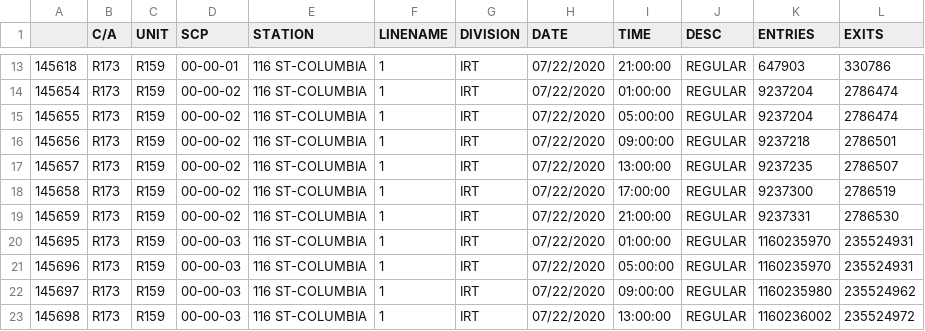
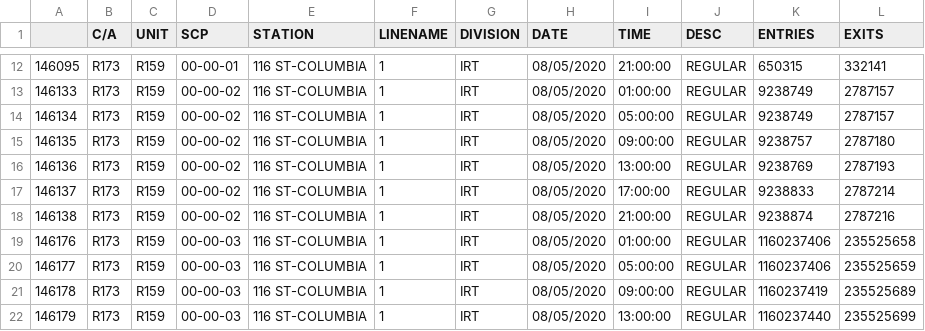
Before and after one commit to WenqingZhong/MassTransit, a CSV file: Wed.csv, drawn as a sheet; only a part is shown, gaps mark what is left out; the diff covers the shown part only.

```diff
--- a/Wed.csv
+++ b/Wed.csv
@@ -13,11 +12,11 @@
-145618,R173,R159,00-00-01,116 ST-COLUMBIA,1,IRT,07/22/2020,21:00:00,REGULAR,647903,330786
-145654,R173,R159,00-00-02,116 ST-COLUMBIA,1,IRT,07/22/2020,01:00:00,REGULAR,9237204,2786474
-145655,R173,R159,00-00-02,116 ST-COLUMBIA,1,IRT,07/22/2020,05:00:00,REGULAR,9237204,2786474
-145656,R173,R159,00-00-02,116 ST-COLUMBIA,1,IRT,07/22/2020,09:00:00,REGULAR,9237218,2786501
-145657,R173,R159,00-00-02,116 ST-COLUMBIA,1,IRT,07/22/2020,13:00:00,REGULAR,9237235,2786507
-145658,R173,R159,00-00-02,116 ST-COLUMBIA,1,IRT,07/22/2020,17:00:00,REGULAR,9237300,2786519
-145659,R173,R159,00-00-02,116 ST-COLUMBIA,1,IRT,07/22/2020,21:00:00,REGULAR,9237331,2786530
-145695,R173,R159,00-00-03,116 ST-COLUMBIA,1,IRT,07/22/2020,01:00:00,REGULAR,1160235970,235524931
-145696,R173,R159,00-00-03,116 ST-COLUMBIA,1,IRT,07/22/2020,05:00:00,REGULAR,1160235970,235524931
-145697,R173,R159,00-00-03,116 ST-COLUMBIA,1,IRT,07/22/2020,09:00:00,REGULAR,1160235980,235524962
-145698,R173,R159,00-00-03,116 ST-COLUMBIA,1,IRT,07/22/2020,13:00:00,REGULAR,1160236002,235524972
+146095,R173,R159,00-00-01,116 ST-COLUMBIA,1,IRT,08/05/2020,21:00:00,REGULAR,650315,332141
+146133,R173,R159,00-00-02,116 ST-COLUMBIA,1,IRT,08/05/2020,01:00:00,REGULAR,9238749,2787157
+146134,R173,R159,00-00-02,116 ST-COLUMBIA,1,IRT,08/05/2020,05:00:00,REGULAR,9238749,2787157
+146135,R173,R159,00-00-02,116 ST-COLUMBIA,1,IRT,08/05/2020,09:00:00,REGULAR,9238757,2787180
+146136,R173,R159,00-00-02,116 ST-COLUMBIA,1,IRT,08/05/2020,13:00:00,REGULAR,9238769,2787193
+146137,R173,R159,00-00-02,116 ST-COLUMBIA,1,IRT,08/05/2020,17:00:00,REGULAR,9238833,2787214
+146138,R173,R159,00-00-02,116 ST-COLUMBIA,1,IRT,08/05/2020,21:00:00,REGULAR,9238874,2787216
+146176,R173,R159,00-00-03,116 ST-COLUMBIA,1,IRT,08/05/2020,01:00:00,REGULAR,1160237406,235525658
+146177,R173,R159,00-00-03,116 ST-COLUMBIA,1,IRT,08/05/2020,05:00:00,REGULAR,1160237406,235525659
+146178,R173,R159,00-00-03,116 ST-COLUMBIA,1,IRT,08/05/2020,09:00:00,REGULAR,1160237419,235525689
+146179,R173,R159,00-00-03,116 ST-COLUMBIA,1,IRT,08/05/2020,13:00:00,REGULAR,1160237440,235525699
```
Also changed, not shown: 1 removed row and 96 edited cells elsewhere in this file, 116 ST-COLUMBIA.csv, 96 ST.csv, 9 other files.
